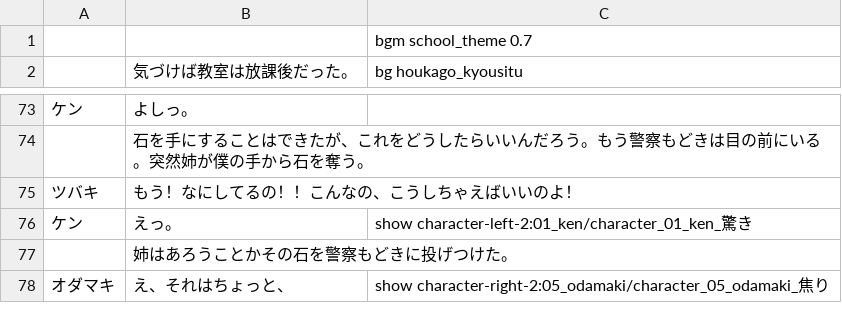
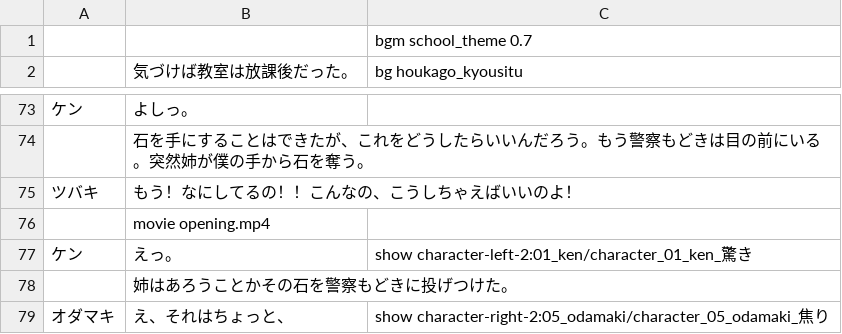
Before and after one commit to yuiizumi2005-code/cosnos-uni, a CSV file: cosnos-unity/Assets/Resources/scenario.csv, drawn as a sheet; only a part is shown, gaps mark what is left out; the diff names each change by its address in the sheet, - before the commit and + after, or states it on an @@ line.

```diff
--- a/cosnos-unity/Assets/Resources/scenario.csv
+++ b/cosnos-unity/Assets/Resources/scenario.csv
+row 76:  | movie opening.mp4
```
Also changed, not shown: 13 other files.
